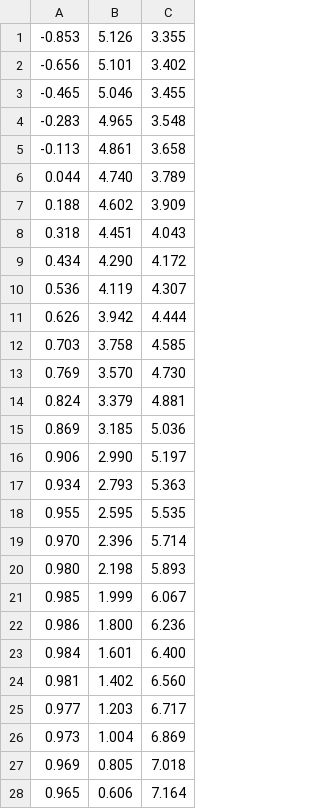
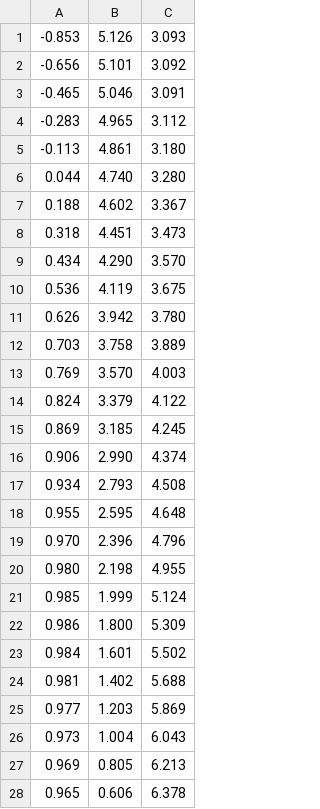
Before and after one commit to mk04366/roboracer-autodrive, a CSV file: global-planning/outputs/map5/lane_optimal.csv, drawn as a sheet; only a part is shown; the diff covers the shown part only.

```diff
--- a/global-planning/outputs/map5/lane_optimal.csv
+++ b/global-planning/outputs/map5/lane_optimal.csv
@@ -1,28 +1,28 @@
--0.853,5.126,3.355
--0.656,5.101,3.402
--0.465,5.046,3.455
--0.283,4.965,3.548
--0.113,4.861,3.658
-0.044,4.740,3.789
-0.188,4.602,3.909
-0.318,4.451,4.043
-0.434,4.290,4.172
-0.536,4.119,4.307
-0.626,3.942,4.444
-0.703,3.758,4.585
-0.769,3.570,4.730
-0.824,3.379,4.881
-0.869,3.185,5.036
-0.906,2.990,5.197
-0.934,2.793,5.363
-0.955,2.595,5.535
-0.970,2.396,5.714
-0.980,2.198,5.893
-0.985,1.999,6.067
-0.986,1.800,6.236
-0.984,1.601,6.400
-0.981,1.402,6.560
-0.977,1.203,6.717
-0.973,1.004,6.869
-0.969,0.805,7.018
-0.965,0.606,7.164
+-0.853,5.126,3.093
+-0.656,5.101,3.092
+-0.465,5.046,3.091
+-0.283,4.965,3.112
+-0.113,4.861,3.180
+0.044,4.740,3.280
+0.188,4.602,3.367
+0.318,4.451,3.473
+0.434,4.290,3.570
+0.536,4.119,3.675
+0.626,3.942,3.780
+0.703,3.758,3.889
+0.769,3.570,4.003
+0.824,3.379,4.122
+0.869,3.185,4.245
+0.906,2.990,4.374
+0.934,2.793,4.508
+0.955,2.595,4.648
+0.970,2.396,4.796
+0.980,2.198,4.955
+0.985,1.999,5.124
+0.986,1.800,5.309
+0.984,1.601,5.502
+0.981,1.402,5.688
+0.977,1.203,5.869
+0.973,1.004,6.043
+0.969,0.805,6.213
+0.965,0.606,6.378
```
Also changed, not shown: 111 edited cells elsewhere in this file, 9 other files.
